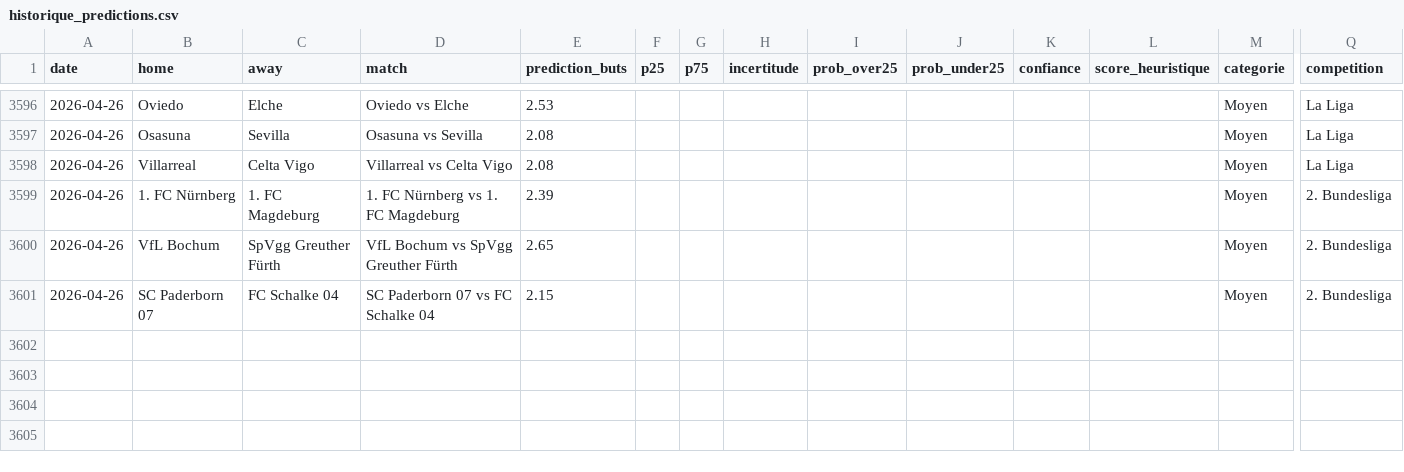
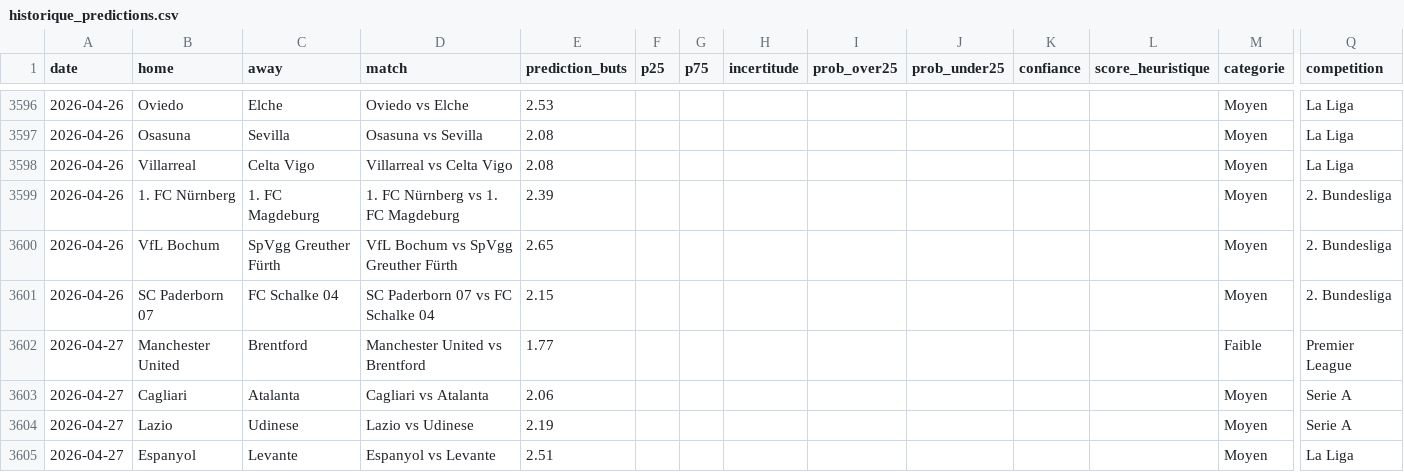
Before and after one commit to LilianPamphile/xgenius, a CSV file: suivi_predictions/historique_predictions.csv, drawn as a sheet; only a part is shown, gaps mark what is left out; rows hold the shown columns only; the diff names each change by its address in the sheet, - before the commit and + after, or states it on an @@ line.

Commit message:
📊 Ajout des prédictions du 2026-04-27

```diff
--- a/suivi_predictions/historique_predictions.csv
+++ b/suivi_predictions/historique_predictions.csv
+row 3602: 2026-04-27 | Manchester United | Brentford | Manchester United vs Brentford | 1.77 |  |  |  |  |  |  |  | Faible | Premier League
+row 3603: 2026-04-27 | Cagliari | Atalanta | Cagliari vs Atalanta | 2.06 |  |  |  |  |  |  |  | Moyen | Serie A
+row 3604: 2026-04-27 | Lazio | Udinese | Lazio vs Udinese | 2.19 |  |  |  |  |  |  |  | Moyen | Serie A
+row 3605: 2026-04-27 | Espanyol | Levante | Espanyol vs Levante | 2.51 |  |  |  |  |  |  |  | Moyen | La Liga
```
